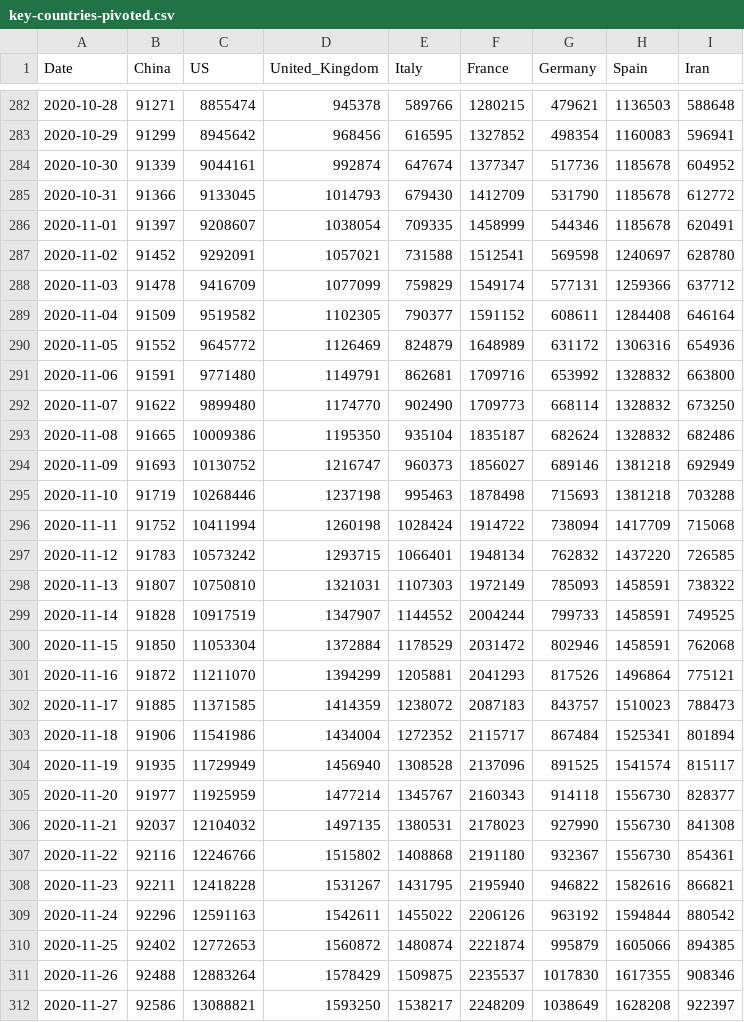
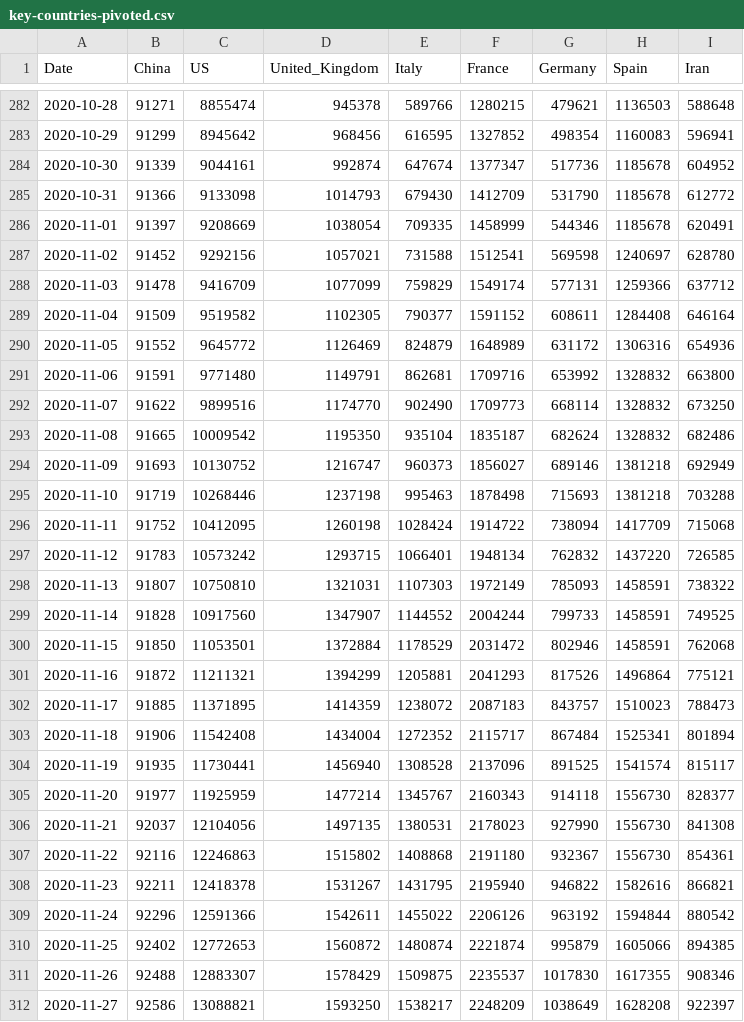
Before and after one commit to nikitasg/covid19-data, a CSV file: data/key-countries-pivoted.csv, drawn as a sheet; only a part is shown, gaps mark what is left out; the diff covers the shown part only.

```diff
--- a/data/key-countries-pivoted.csv
+++ b/data/key-countries-pivoted.csv
@@ -284,5 +284,5 @@ Date,China,US,United_Kingdom,Italy,France,Germany,Spain,Iran
 2020-10-30,91339,9044161,992874,647674,1377347,517736,1185678,604952
-2020-10-31,91366,9133045,1014793,679430,1412709,531790,1185678,612772
-2020-11-01,91397,9208607,1038054,709335,1458999,544346,1185678,620491
-2020-11-02,91452,9292091,1057021,731588,1512541,569598,1240697,628780
+2020-10-31,91366,9133098,1014793,679430,1412709,531790,1185678,612772
+2020-11-01,91397,9208669,1038054,709335,1458999,544346,1185678,620491
+2020-11-02,91452,9292156,1057021,731588,1512541,569598,1240697,628780
 2020-11-03,91478,9416709,1077099,759829,1549174,577131,1259366,637712
@@ -291,22 +291,22 @@ Date,China,US,United_Kingdom,Italy,France,Germany,Spain,Iran
 2020-11-06,91591,9771480,1149791,862681,1709716,653992,1328832,663800
-2020-11-07,91622,9899480,1174770,902490,1709773,668114,1328832,673250
-2020-11-08,91665,10009386,1195350,935104,1835187,682624,1328832,682486
+2020-11-07,91622,9899516,1174770,902490,1709773,668114,1328832,673250
+2020-11-08,91665,10009542,1195350,935104,1835187,682624,1328832,682486
 2020-11-09,91693,10130752,1216747,960373,1856027,689146,1381218,692949
 2020-11-10,91719,10268446,1237198,995463,1878498,715693,1381218,703288
-2020-11-11,91752,10411994,1260198,1028424,1914722,738094,1417709,715068
+2020-11-11,91752,10412095,1260198,1028424,1914722,738094,1417709,715068
 2020-11-12,91783,10573242,1293715,1066401,1948134,762832,1437220,726585
 2020-11-13,91807,10750810,1321031,1107303,1972149,785093,1458591,738322
-2020-11-14,91828,10917519,1347907,1144552,2004244,799733,1458591,749525
-2020-11-15,91850,11053304,1372884,1178529,2031472,802946,1458591,762068
-2020-11-16,91872,11211070,1394299,1205881,2041293,817526,1496864,775121
-2020-11-17,91885,11371585,1414359,1238072,2087183,843757,1510023,788473
-2020-11-18,91906,11541986,1434004,1272352,2115717,867484,1525341,801894
-2020-11-19,91935,11729949,1456940,1308528,2137096,891525,1541574,815117
+2020-11-14,91828,10917560,1347907,1144552,2004244,799733,1458591,749525
+2020-11-15,91850,11053501,1372884,1178529,2031472,802946,1458591,762068
+2020-11-16,91872,11211321,1394299,1205881,2041293,817526,1496864,775121
+2020-11-17,91885,11371895,1414359,1238072,2087183,843757,1510023,788473
+2020-11-18,91906,11542408,1434004,1272352,2115717,867484,1525341,801894
+2020-11-19,91935,11730441,1456940,1308528,2137096,891525,1541574,815117
 2020-11-20,91977,11925959,1477214,1345767,2160343,914118,1556730,828377
-2020-11-21,92037,12104032,1497135,1380531,2178023,927990,1556730,841308
-2020-11-22,92116,12246766,1515802,1408868,2191180,932367,1556730,854361
-2020-11-23,92211,12418228,1531267,1431795,2195940,946822,1582616,866821
-2020-11-24,92296,12591163,1542611,1455022,2206126,963192,1594844,880542
+2020-11-21,92037,12104056,1497135,1380531,2178023,927990,1556730,841308
+2020-11-22,92116,12246863,1515802,1408868,2191180,932367,1556730,854361
+2020-11-23,92211,12418378,1531267,1431795,2195940,946822,1582616,866821
+2020-11-24,92296,12591366,1542611,1455022,2206126,963192,1594844,880542
 2020-11-25,92402,12772653,1560872,1480874,2221874,995879,1605066,894385
-2020-11-26,92488,12883264,1578429,1509875,2235537,1017830,1617355,908346
+2020-11-26,92488,12883307,1578429,1509875,2235537,1017830,1617355,908346
 2020-11-27,92586,13088821,1593250,1538217,2248209,1038649,1628208,922397
```
Also changed, not shown: 1 added row and 39 edited cells elsewhere in this file, 2 other files.
